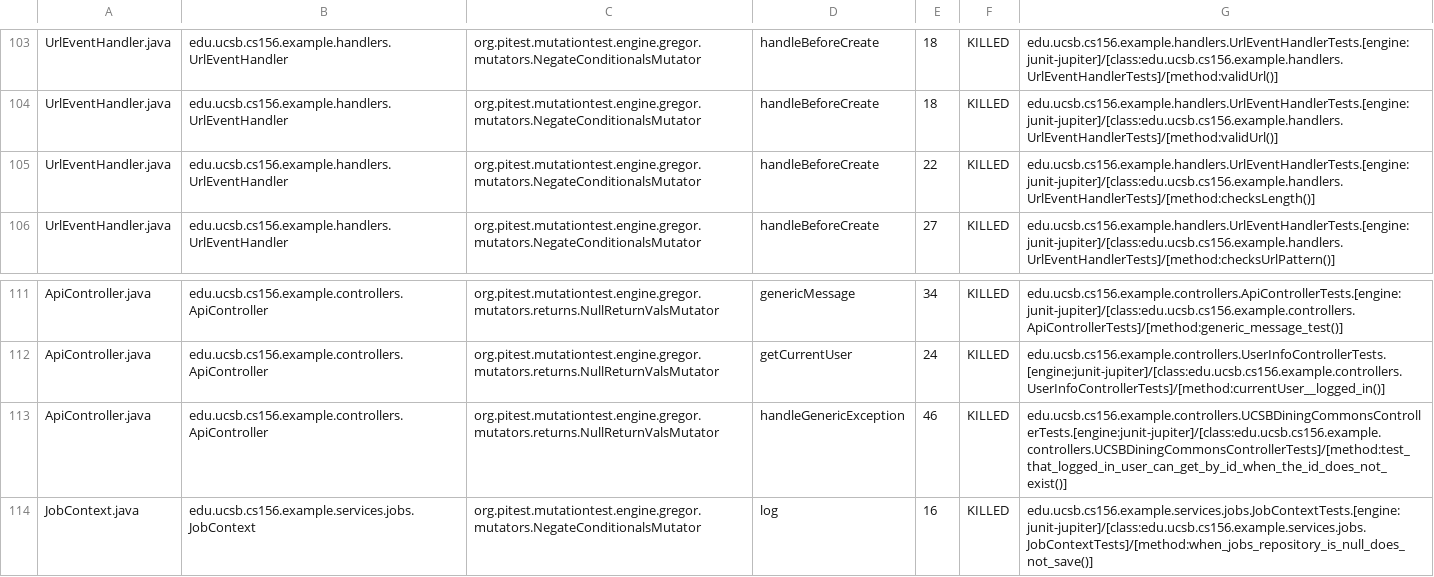
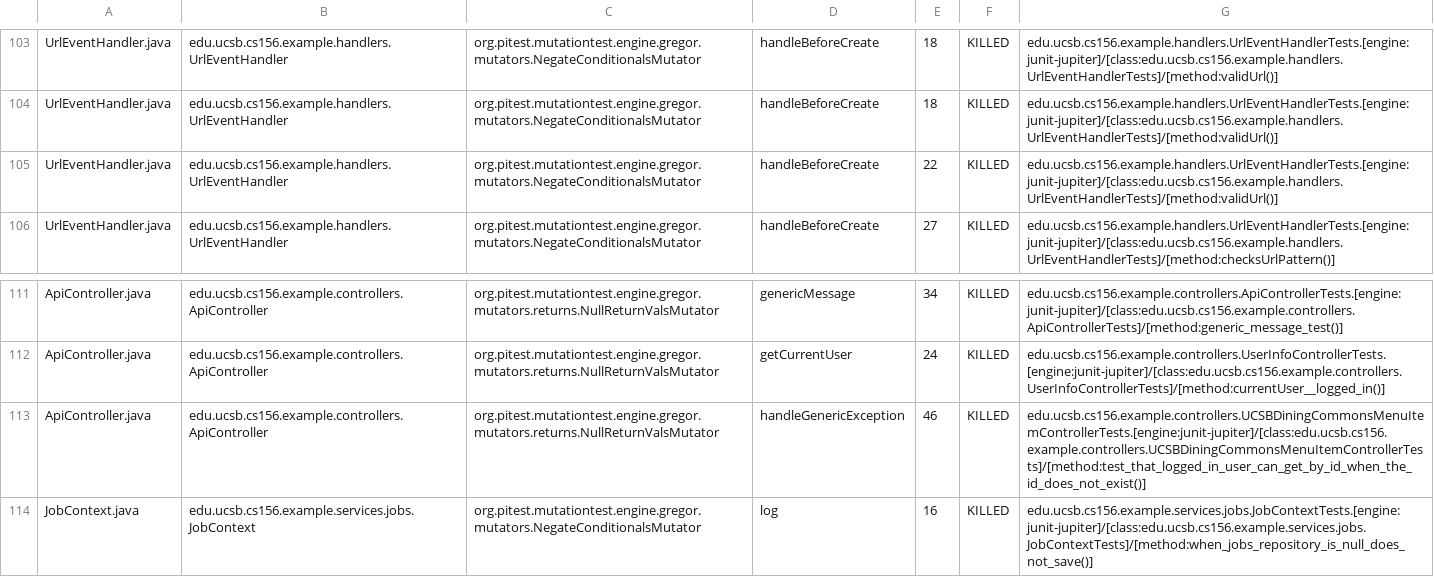
Before and after one commit to ucsb-cs156-s26/team02-s26-12, a CSV file: prs/64/pitest/mutations.csv, drawn as a sheet; only a part is shown, gaps mark what is left out.

Commit message:
Deploying to gh-pages from @ ucsb-cs156-s26/team02-s26-12@f7cd8577201e5b6a7ece10d23a21131f0ce5ad89 🚀

```diff
--- a/prs/64/pitest/mutations.csv
+++ b/prs/64/pitest/mutations.csv
@@ -104,3 +104,3 @@ UrlEventHandler.java,edu.ucsb.cs156.example.handlers.UrlEventHandler,org.pitest.
 UrlEventHandler.java,edu.ucsb.cs156.example.handlers.UrlEventHandler,org.pitest.mutationtest.engine.gregor.mutators.NegateConditionalsMutator,handleBeforeCreate,18,KILLED,edu.ucsb.cs156.example.handlers.UrlEventHandlerTests.[engine:junit-jupiter]/[class:edu.ucsb.cs156.example.handlers.UrlEventHandlerTests]/[method:validUrl()]
-UrlEventHandler.java,edu.ucsb.cs156.example.handlers.UrlEventHandler,org.pitest.mutationtest.engine.gregor.mutators.NegateConditionalsMutator,handleBeforeCreate,22,KILLED,edu.ucsb.cs156.example.handlers.UrlEventHandlerTests.[engine:junit-jupiter]/[class:edu.ucsb.cs156.example.handlers.UrlEventHandlerTests]/[method:checksLength()]
+UrlEventHandler.java,edu.ucsb.cs156.example.handlers.UrlEventHandler,org.pitest.mutationtest.engine.gregor.mutators.NegateConditionalsMutator,handleBeforeCreate,22,KILLED,edu.ucsb.cs156.example.handlers.UrlEventHandlerTests.[engine:junit-jupiter]/[class:edu.ucsb.cs156.example.handlers.UrlEventHandlerTests]/[method:validUrl()]
 UrlEventHandler.java,edu.ucsb.cs156.example.handlers.UrlEventHandler,org.pitest.mutationtest.engine.gregor.mutators.NegateConditionalsMutator,handleBeforeCreate,27,KILLED,edu.ucsb.cs156.example.handlers.UrlEventHandlerTests.[engine:junit-jupiter]/[class:edu.ucsb.cs156.example.handlers.UrlEventHandlerTests]/[method:checksUrlPattern()]
@@ -112,3 +112,3 @@ ApiController.java,edu.ucsb.cs156.example.controllers.ApiController,org.pitest.m
 ApiController.java,edu.ucsb.cs156.example.controllers.ApiController,org.pitest.mutationtest.engine.gregor.mutators.returns.NullReturnValsMutator,getCurrentUser,24,KILLED,edu.ucsb.cs156.example.controllers.UserInfoControllerTests.[engine:junit-jupiter]/[class:edu.ucsb.cs156.example.controllers.UserInfoControllerTests]/[method:currentUser__logged_in()]
-ApiController.java,edu.ucsb.cs156.example.controllers.ApiController,org.pitest.mutationtest.engine.gregor.mutators.returns.NullReturnValsMutator,handleGenericException,46,KILLED,edu.ucsb.cs156.example.controllers.UCSBDiningCommonsControllerTests.[engine:junit-jupiter]/[class:edu.ucsb.cs156.example.controllers.UCSBDiningCommonsControllerTests]/[method:test_that_logged_in_user_can_get_by_id_when_the_id_does_not_exist()]
+ApiController.java,edu.ucsb.cs156.example.controllers.ApiController,org.pitest.mutationtest.engine.gregor.mutators.returns.NullReturnValsMutator,handleGenericException,46,KILLED,edu.ucsb.cs156.example.controllers.UCSBDiningCommonsMenuItemControllerTests.[engine:junit-jupiter]/[class:edu.ucsb.cs156.example.controllers.UCSBDiningCommonsMenuItemControllerTests]/[method:test_that_logged_in_user_can_get_by_id_when_the_id_does_not_exist()]
 JobContext.java,edu.ucsb.cs156.example.services.jobs.JobContext,org.pitest.mutationtest.engine.gregor.mutators.NegateConditionalsMutator,log,16,KILLED,edu.ucsb.cs156.example.services.jobs.JobContextTests.[engine:junit-jupiter]/[class:edu.ucsb.cs156.example.services.jobs.JobContextTests]/[method:when_jobs_repository_is_null_does_not_save()]
```
Also changed, not shown: 18 other files.
